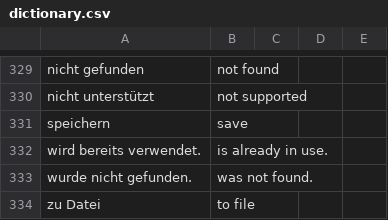
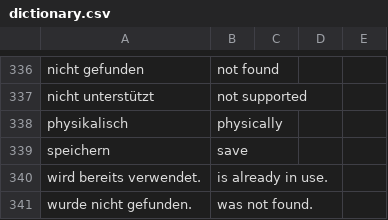
Before and after one commit to EnFlexIT/AgentWorkbench, a CSV file: properties/dictionary.csv, drawn as a sheet; only a part is shown, gaps mark what is left out; the shorter side is filled out with more unchanged rows; the diff covers the shown part only.

```diff
--- a/properties/dictionary.csv
+++ b/properties/dictionary.csv
@@ -330,2 +337,3 @@ nicht gefunden;not found;;;
 nicht unterstützt;not supported;;;
+physikalisch;physically;;;
 speichern;save;;;
```
Also changed, not shown: 7 added rows elsewhere in this file, 7 other files.
